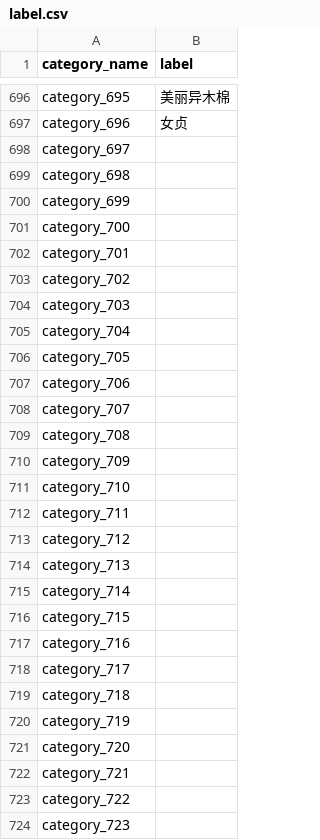
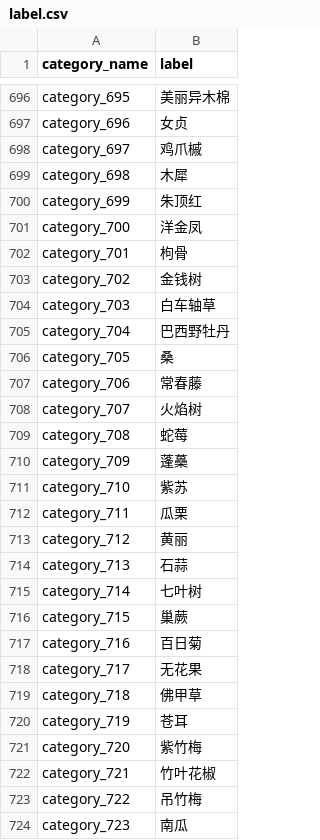
Before and after one commit to lucasxlu/FGVC, a CSV file: label.csv, drawn as a sheet; only a part is shown, gaps mark what is left out; the diff covers the shown part only.

Commit message:
update label

```diff
--- a/label.csv
+++ b/label.csv
@@ -697,28 +697,28 @@ category_695,美丽异木棉
 category_696,女贞
-category_697,
-category_698,
-category_699,
-category_700,
-category_701,
-category_702,
-category_703,
-category_704,
-category_705,
-category_706,
-category_707,
-category_708,
-category_709,
-category_710,
-category_711,
-category_712,
-category_713,
-category_714,
-category_715,
-category_716,
-category_717,
-category_718,
-category_719,
-category_720,
-category_721,
-category_722,
-category_723,
+category_697,鸡爪槭
+category_698,木犀
+category_699,朱顶红
+category_700,洋金凤
+category_701,枸骨
+category_702,金钱树
+category_703,白车轴草
+category_704,巴西野牡丹
+category_705,桑
+category_706,常春藤
+category_707,火焰树
+category_708,蛇莓
+category_709,蓬蘽
+category_710,紫苏
+category_711,瓜栗
+category_712,黄丽
+category_713,石蒜
+category_714,七叶树
+category_715,巢蕨
+category_716,百日菊
+category_717,无花果
+category_718,佛甲草
+category_719,苍耳
+category_720,紫竹梅
+category_721,竹叶花椒
+category_722,吊竹梅
+category_723,南瓜
```
Also changed, not shown: 80 added rows and 27 edited cells elsewhere in this file, 1 other file.
